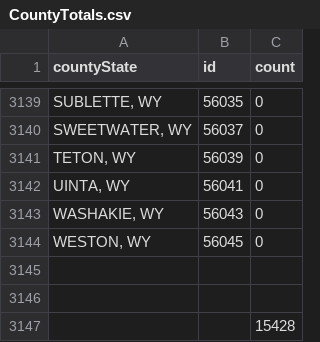
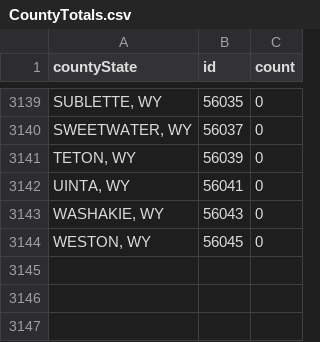
Before and after one commit to erikmaday/MLBVisualization, a CSV file: data/CountyTotals.csv, drawn as a sheet; only a part is shown, gaps mark what is left out.

Commit message:
fixed random value in data

```diff
--- a/data/CountyTotals.csv
+++ b/data/CountyTotals.csv
@@ -3144,4 +3144 @@ countyState,id,count
 "WESTON, WY",56045,0
-,,
-,,
-,,15428
```
